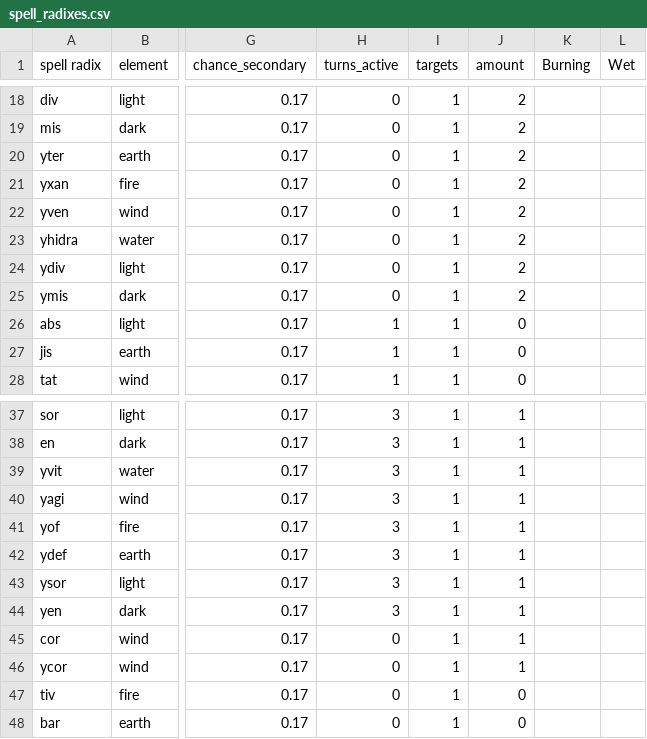
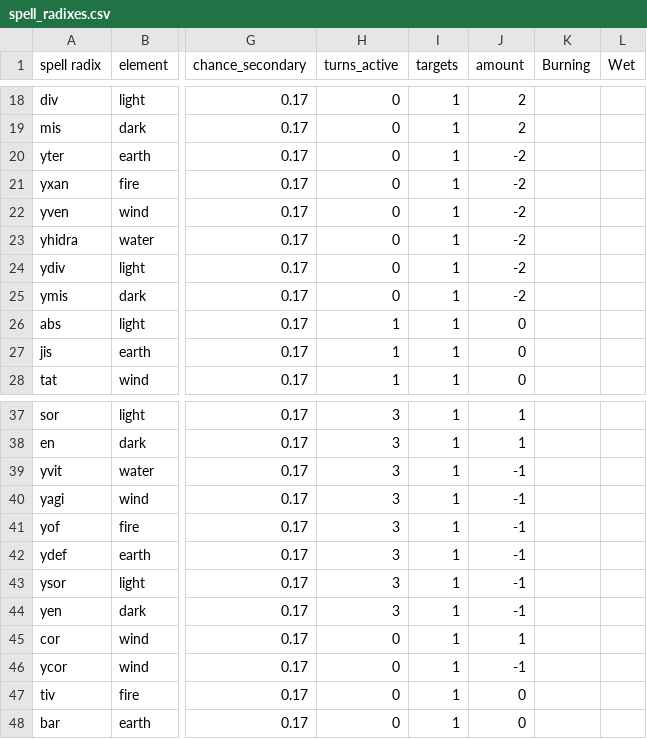
Before and after one commit to vhoyer/grimoire-researches, a CSV file: entities/spell_list/data/spell_radixes.csv, drawn as a sheet; only a part is shown, gaps mark what is left out; the diff names each change by its address in the sheet, - before the commit and + after, or states it on an @@ line.

Commit message:
🚧 Transform affinities and stats effects into statuses

```diff
--- a/entities/spell_list/data/spell_radixes.csv
+++ b/entities/spell_list/data/spell_radixes.csv
-J20:J25 (amount): 2
+J20:J25 (amount): -2
-J39:J44 (amount): 1
+J39:J44 (amount): -1
-J46 (amount): 1
+J46 (amount): -1
```
Also changed, not shown: 45 other files.
